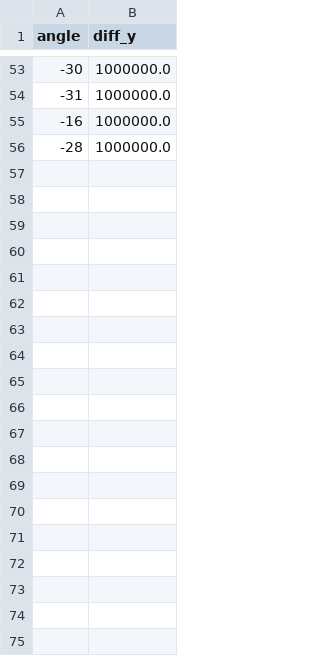
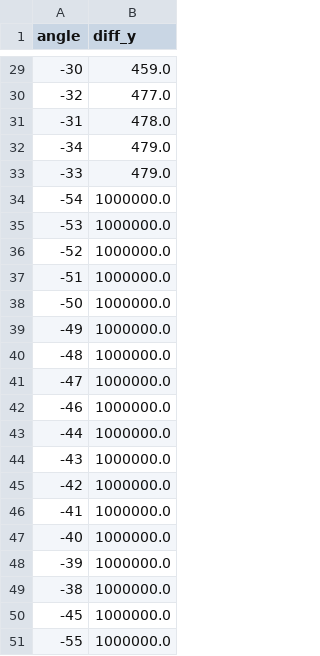
Before and after one commit to gasparbenavente2/Repositorio-Capstone, a CSV file: diff_list.csv, drawn as a sheet; only a part is shown, gaps mark what is left out; the diff covers the shown part only.

```diff
--- a/diff_list.csv
+++ b/diff_list.csv
@@ -53,4 +29,23 @@ angle,diff_y
--30,1000000.0
--31,1000000.0
--16,1000000.0
--28,1000000.0
+-30,459.0
+-32,477.0
+-31,478.0
+-34,479.0
+-33,479.0
+-54,1000000.0
+-53,1000000.0
+-52,1000000.0
+-51,1000000.0
+-50,1000000.0
+-49,1000000.0
+-48,1000000.0
+-47,1000000.0
+-46,1000000.0
+-44,1000000.0
+-43,1000000.0
+-42,1000000.0
+-41,1000000.0
+-40,1000000.0
+-39,1000000.0
+-38,1000000.0
+-45,1000000.0
+-55,1000000.0
```
Also changed, not shown: 16 added rows, 40 removed rows and 11 edited cells elsewhere in this file, 3 other files.
